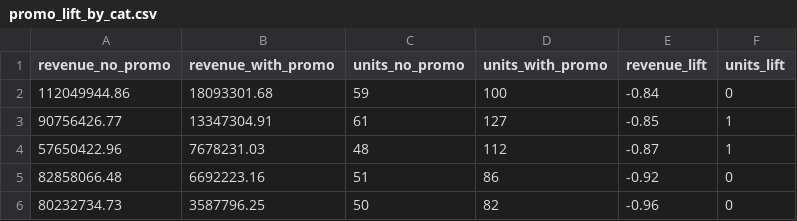
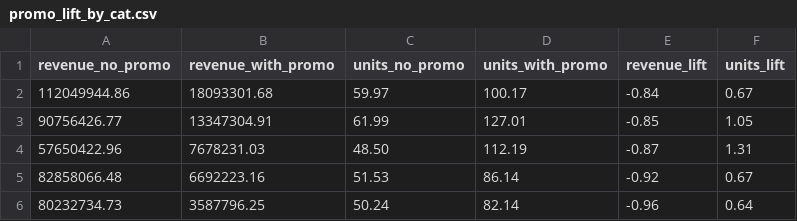
Before and after one commit to nandana05-tech/preprocessing-data-fmcg, a CSV file: output_looker_sheets_ready/promo_lift_by_cat.csv, drawn as a sheet.

```diff
--- a/output_looker_sheets_ready/promo_lift_by_cat.csv
+++ b/output_looker_sheets_ready/promo_lift_by_cat.csv
@@ -1,6 +1,6 @@
 "revenue_no_promo","revenue_with_promo","units_no_promo","units_with_promo","revenue_lift","units_lift"
-"112049944.86","18093301.68","59","100","-0.84","0"
-"90756426.77","13347304.91","61","127","-0.85","1"
-"57650422.96","7678231.03","48","112","-0.87","1"
-"82858066.48","6692223.16","51","86","-0.92","0"
-"80232734.73","3587796.25","50","82","-0.96","0"
+"112049944.86","18093301.68","59.97","100.17","-0.84","0.67"
+"90756426.77","13347304.91","61.99","127.01","-0.85","1.05"
+"57650422.96","7678231.03","48.50","112.19","-0.87","1.31"
+"82858066.48","6692223.16","51.53","86.14","-0.92","0.67"
+"80232734.73","3587796.25","50.24","82.14","-0.96","0.64"
```
Also changed, not shown: output_looker_sheets_ready/agg_weekly_trend.csv, output_looker_sheets_ready/correlation_matrix.csv, 29 other files.
